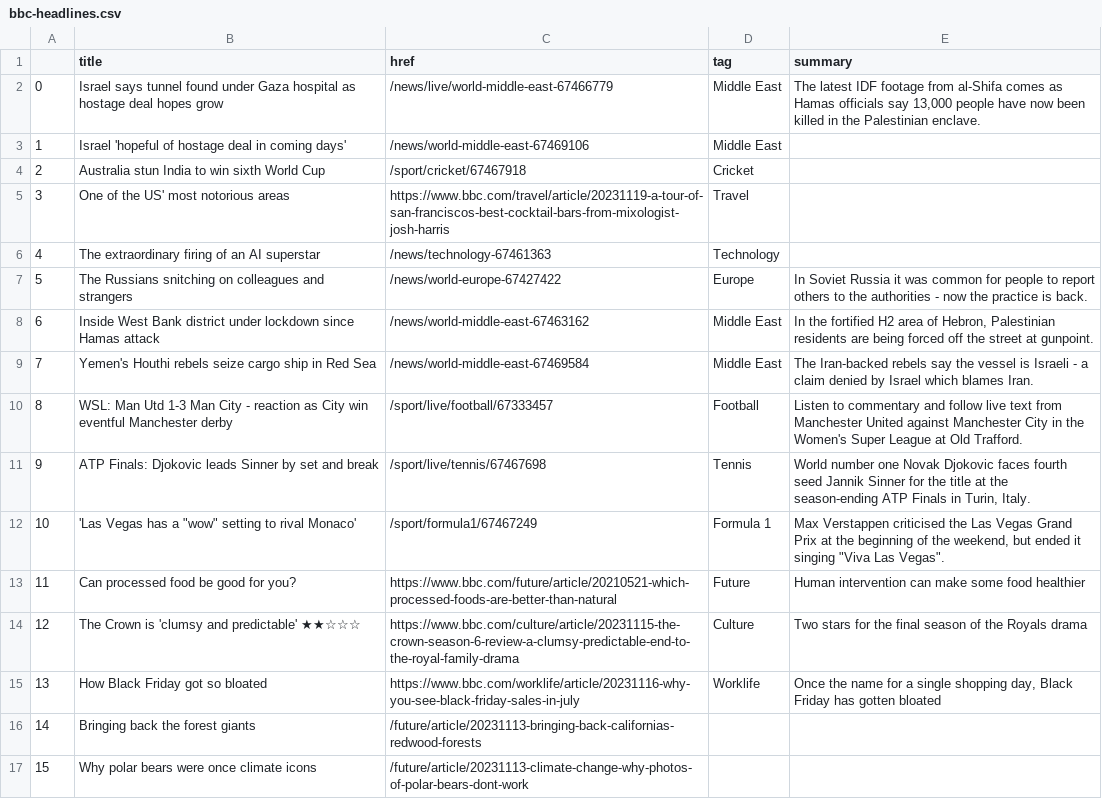
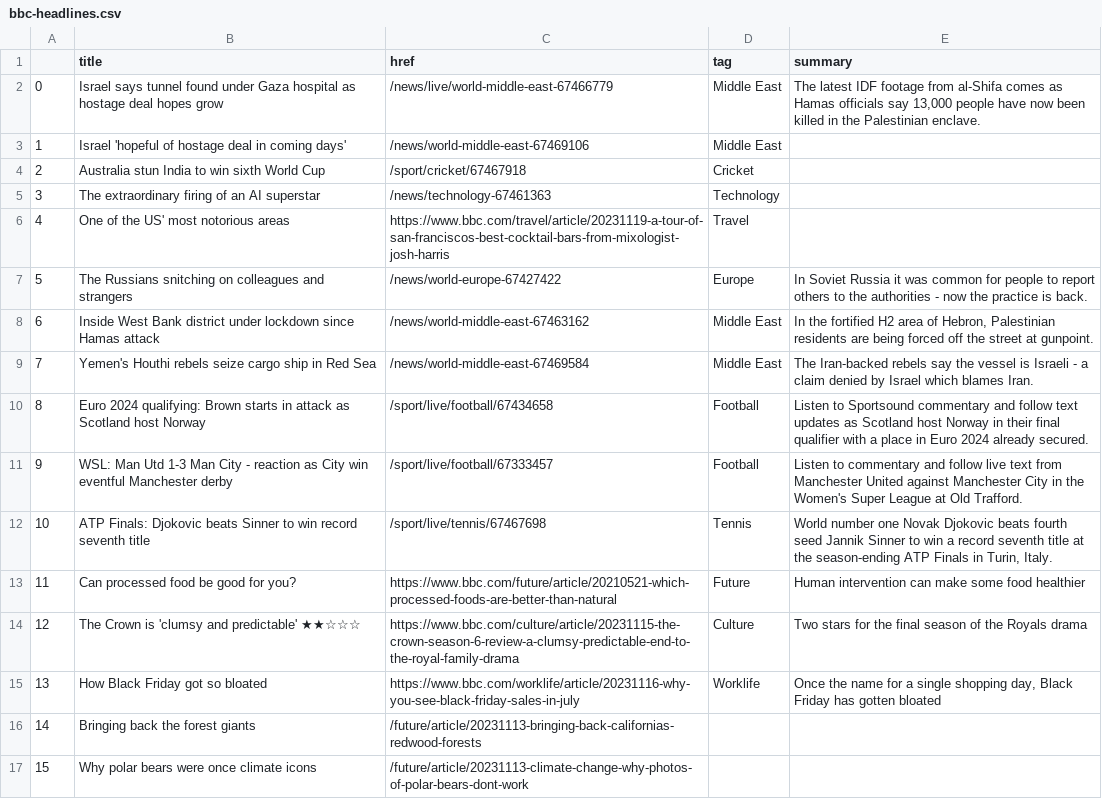
Before and after one commit to jsoma/automatic-scraper, a CSV file: bbc-headlines.csv, drawn as a sheet; only a part is shown; removed rows and columns are numbered as before the commit, all else as after; the diff names each change by its address in the sheet, - before the commit and + after, or states it on an @@ line.

```diff
--- a/bbc-headlines.csv
+++ b/bbc-headlines.csv
@@ row 6 moved to row 5: 3 @@
@@ column A renumbered between rows 6 and 12 @@
+row 10: 8 | Euro 2024 qualifying: Brown starts in attack as Scotland host Norway | /sport/live/football/67434658 | Football | Listen to Sportsound commentary and follow text updates as Scotland host Norway in their final qualifier with a place in Euro 2024 already secured.
-B12 (title): …Finals: Djokovic leads Sinner by set and break
+B12 (title): …Finals: Djokovic beats Sinner to win record seventh title
-E12 (summary): …Novak Djokovic faces fourth seed Jannik Sinner for the title at…
+E12 (summary): …Novak Djokovic beats fourth seed Jannik Sinner to win a record seventh title at…
-row 12: 10 | 'Las Vegas has a "wow" setting to rival Monaco' | /sport/formula1/67467249 | Formula 1 | Max Verstappen criticised the Las Vegas Grand Prix at the beginning of the weekend, but ended it singing "Viva Las Vegas".
```
